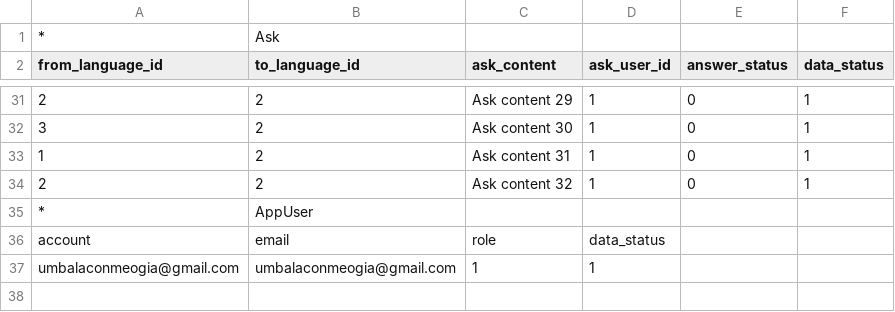
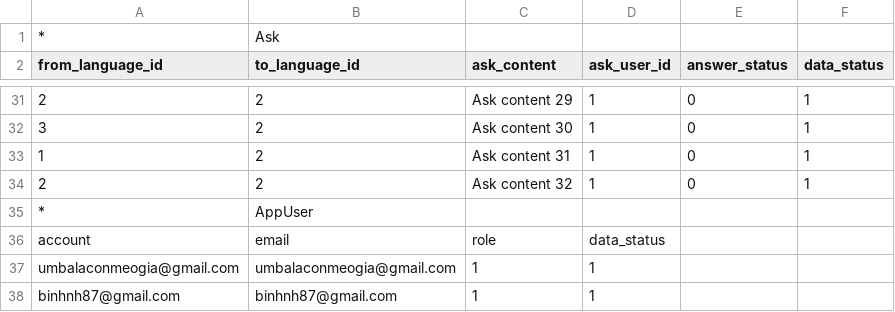
Before and after one commit to umbalaconmeogia/MoreCo, a CSV file: 04.Source/morecoweb/data/04.AskDummyData/AskDummyData.csv, drawn as a sheet; only a part is shown, gaps mark what is left out; the diff names each change by its address in the sheet, - before the commit and + after, or states it on an @@ line.

Commit message:
Update dummy data

```diff
--- a/04.Source/morecoweb/data/04.AskDummyData/AskDummyData.csv
+++ b/04.Source/morecoweb/data/04.AskDummyData/AskDummyData.csv
+row 38: binhnh87@gmail.com | binhnh87@gmail.com | 1 | 1
```
Also changed, not shown: 04.Source/morecoweb/data/02.InitialData/InitialData.csv, 4 other files.
